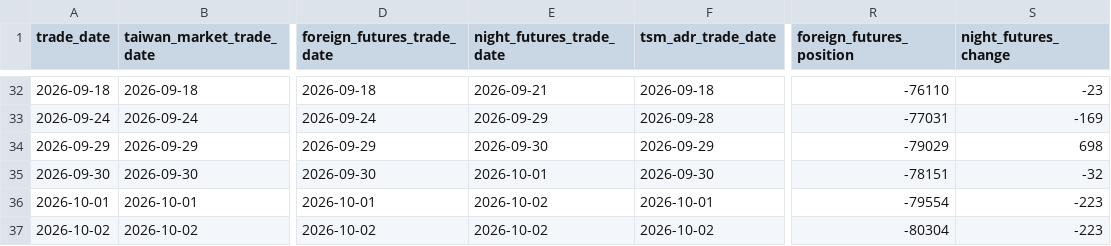
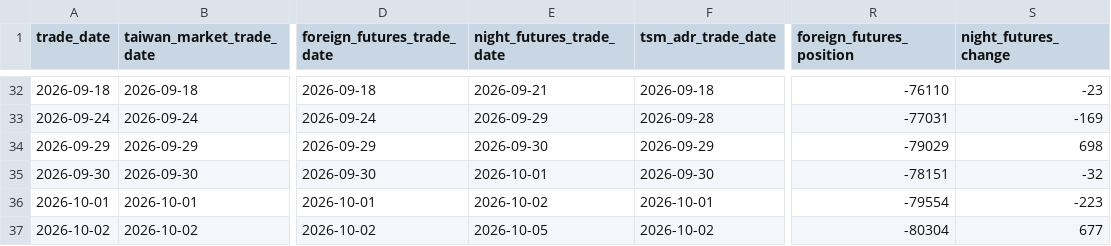
Before and after one commit to Skyripples/taiwan_stock_analysis_platform, a CSV file: data/history/market_daily.csv, drawn as a sheet; only a part is shown, gaps mark what is left out; the diff names each change by its address in the sheet, - before the commit and + after, or states it on an @@ line.

```diff
--- a/data/history/market_daily.csv
+++ b/data/history/market_daily.csv
-E37 (night_futures_trade_date): 2026-10-02
+E37 (night_futures_trade_date): 2026-10-05
-S37 (night_futures_change): -223
+S37 (night_futures_change): 677
```
Also changed, not shown: data/history/prediction_history.csv, data/history/signals_daily.csv, 36 other files.
